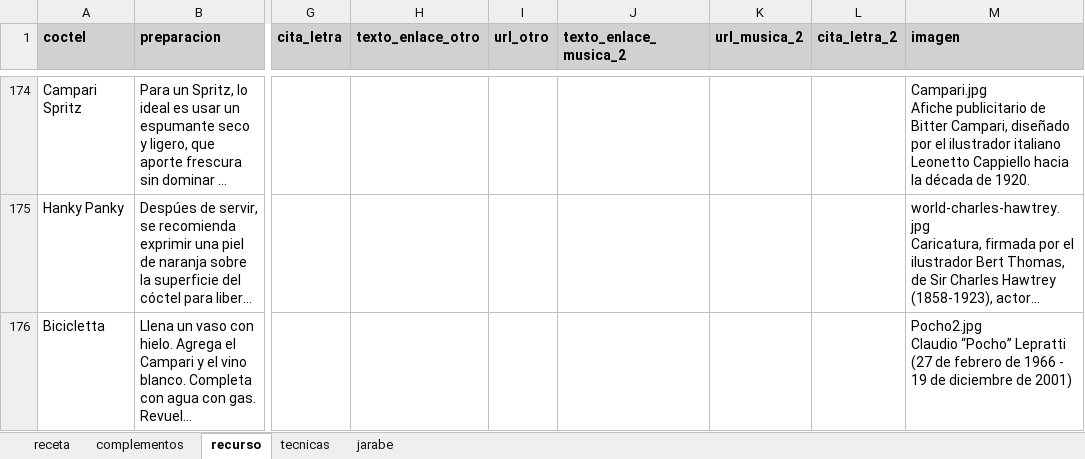
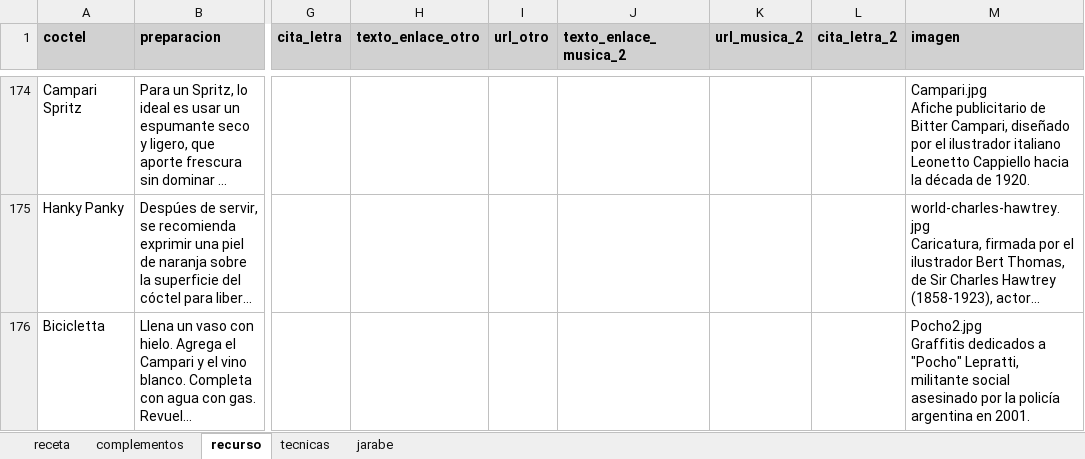
Before and after one commit to cargomir/clubdelicores, an Excel workbook: data/recetas.xlsx, sheet recurso, drawn as a sheet; only a part is shown, gaps mark what is left out; long unchanged cells end in …; values as stored, in another font and other column widths than the file's, no borders; ↵ is a line break in a cell; the diff names each change by its address in the sheet, - before the commit and + after, or states it on an @@ line.

Commit message:
Add files via upload

```diff
--- a/data/recetas.xlsx (sheet recurso)
+++ b/data/recetas.xlsx (sheet recurso)
-M176 (imagen): Pocho2.jpg ↵ Claudio “Pocho” Lepratti (27 de febrero de 1966 - 19 de diciembre de 2001)
+M176 (imagen): Pocho2.jpg ↵ Graffitis dedicados a "Pocho" Lepratti, militante social asesinado por la policía argentina en 2001.
```
